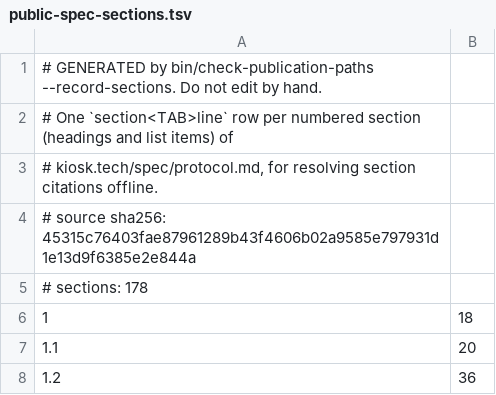
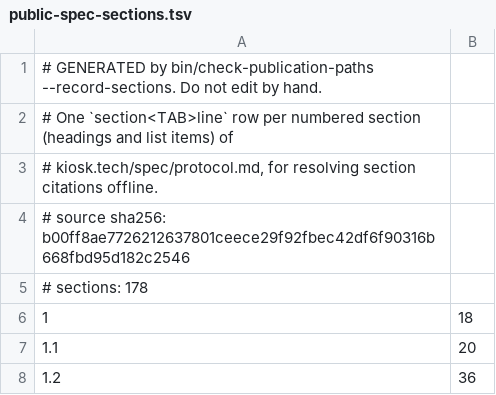
Before and after one commit to kiosk-hq/kiosk, a TSV file: spec/public-spec-sections.tsv, drawn as a sheet; only a part is shown.

```diff
--- a/spec/public-spec-sections.tsv
+++ b/spec/public-spec-sections.tsv
@@ -3,3 +3,3 @@
 # kiosk.tech/spec/protocol.md, for resolving section citations offline.
-# source sha256: 45315c76403fae87961289b43f4606b02a9585e797931d1e13d9f6385e2e844a
+# source sha256: b00ff8ae7726212637801ceece29f92fbec42df6f90316b668fbd95d182c2546
 # sections: 178
```
Also changed, not shown: spec/conformance-anchors.tsv, 54 other files.
